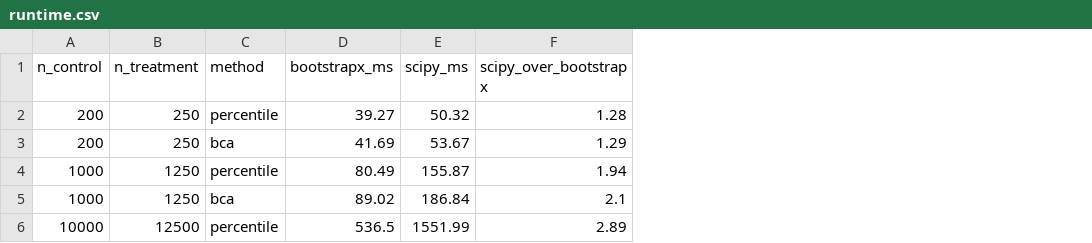
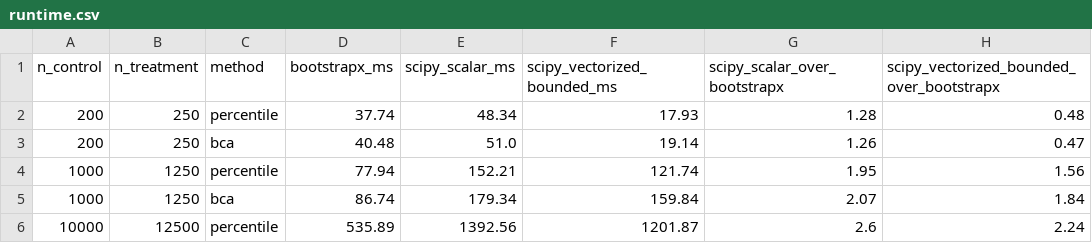
Before and after one commit to artyerokhin/bootstrapx, a CSV file: benchmark_runs/v0.5.0-release/runtime/runtime.csv, drawn as a sheet; removed rows and columns are numbered as before the commit, all else as after; the diff names each change by its address in the sheet, - before the commit and + after, or states it on an @@ line.

Commit message:
docs: record audited 0.5.0 benchmarks

```diff
--- a/benchmark_runs/v0.5.0-release/runtime/runtime.csv
+++ b/benchmark_runs/v0.5.0-release/runtime/runtime.csv
-column E (scipy_ms), rows 2-6: 50.32 | 53.67 | 155.87 | 186.84 | 1551.99
-column F (scipy_over_bootstrapx), rows 2-6: 1.28 | 1.29 | 1.94 | 2.1 | 2.89
+column E (scipy_scalar_ms), rows 2-6: 48.34 | 51.0 | 152.21 | 179.34 | 1392.56
+column F (scipy_vectorized_bounded_ms), rows 2-6: 17.93 | 19.14 | 121.74 | 159.84 | 1201.87
+column G (scipy_scalar_over_bootstrapx), rows 2-6: 1.28 | 1.26 | 1.95 | 2.07 | 2.6
+column H, rows 1-6: scipy_vectorized_bounded_over_bootstrapx | 0.48 | 0.47 | 1.56 | 1.84 | 2.24
-D2 (bootstrapx_ms): 39.27
+D2 (bootstrapx_ms): 37.74
-D3 (bootstrapx_ms): 41.69
+D3 (bootstrapx_ms): 40.48
-D4 (bootstrapx_ms): 80.49
+D4 (bootstrapx_ms): 77.94
-D5 (bootstrapx_ms): 89.02
+D5 (bootstrapx_ms): 86.74
-D6 (bootstrapx_ms): 536.5
+D6 (bootstrapx_ms): 535.89
```
Also changed, not shown: 7 other files.
